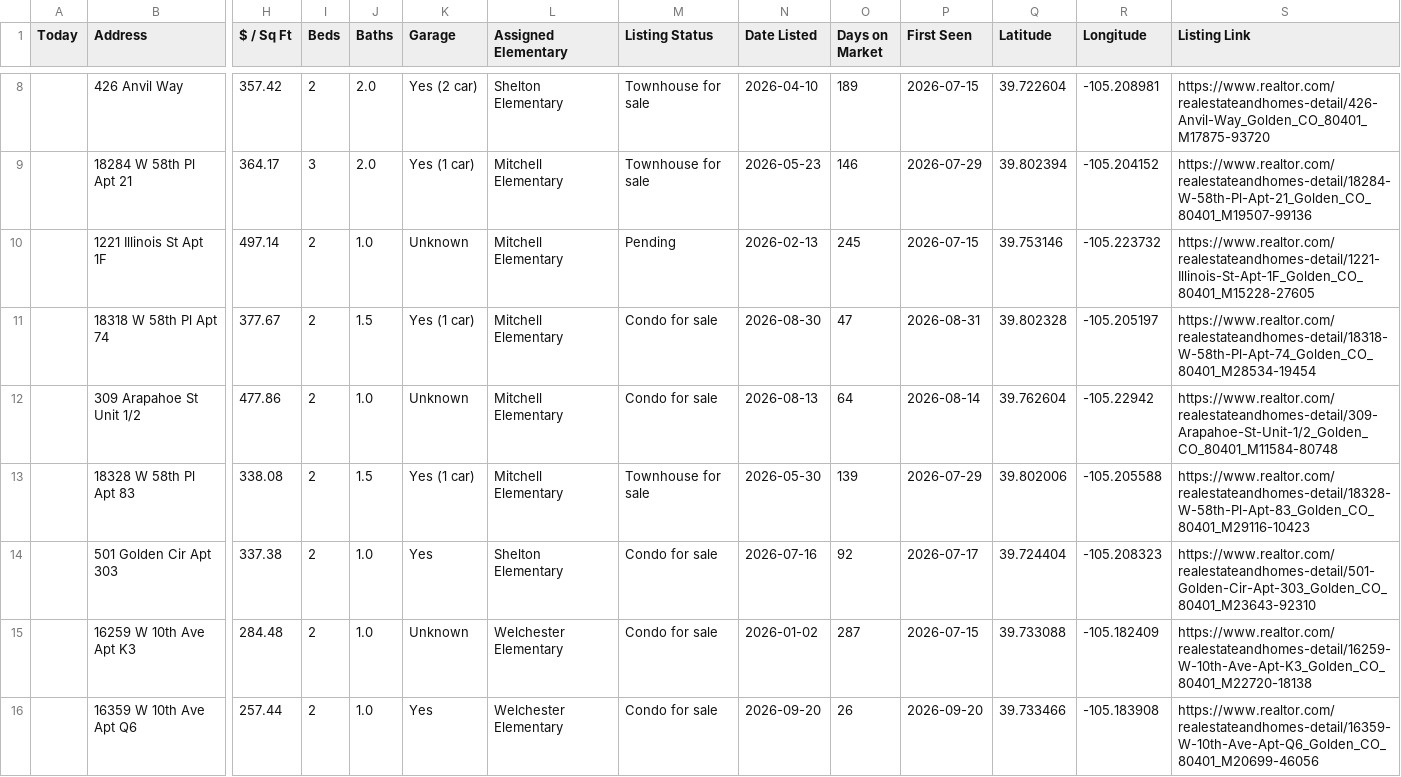
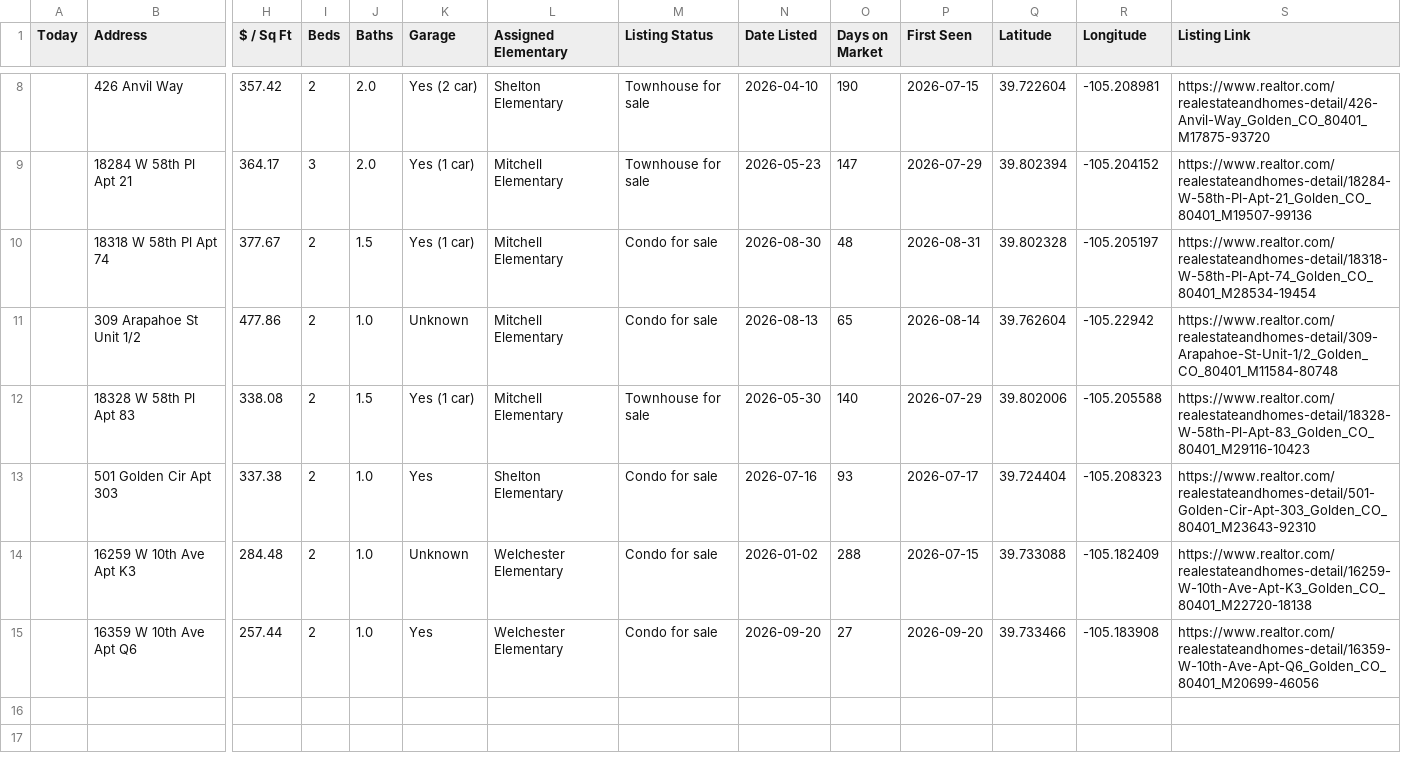
Before and after one commit to leapfrog-darby/golden-listings-map, a CSV file: data.csv, drawn as a sheet; only a part is shown, gaps mark what is left out; removed rows and columns are numbered as before the commit, all else as after; rows hold the shown columns only; the diff covers the shown part only; the diff names each change by its address in the sheet, - before the commit and + after, or states it on an @@ line.

```diff
--- a/data.csv
+++ b/data.csv
-O8 (Days on Market): 189
+O8 (Days on Market): 190
-O9 (Days on Market): 146
+O9 (Days on Market): 147
-row 10:  | 1221 Illinois St Apt 1F | 497.14 | 2 | 1.0 | Unknown | Mitchell Elementary | Pending | 2026-02-13 | 245 | 2026-07-15 | 39.753146 | -105.223732 | https://www.realtor.com/realestateandhomes-detail/1221-Illinois-St-Apt-1F_Golden_CO_80401_M15228-27605
-O10 (Days on Market): 47
+O10 (Days on Market): 48
-O11 (Days on Market): 64
+O11 (Days on Market): 65
-O12 (Days on Market): 139
+O12 (Days on Market): 140
-O13 (Days on Market): 92
+O13 (Days on Market): 93
-O14 (Days on Market): 287
+O14 (Days on Market): 288
-O15 (Days on Market): 26
+O15 (Days on Market): 27
```
Also changed, not shown: 2 added rows, 2 removed rows and 5 edited cells elsewhere in this file, 1 other file.
